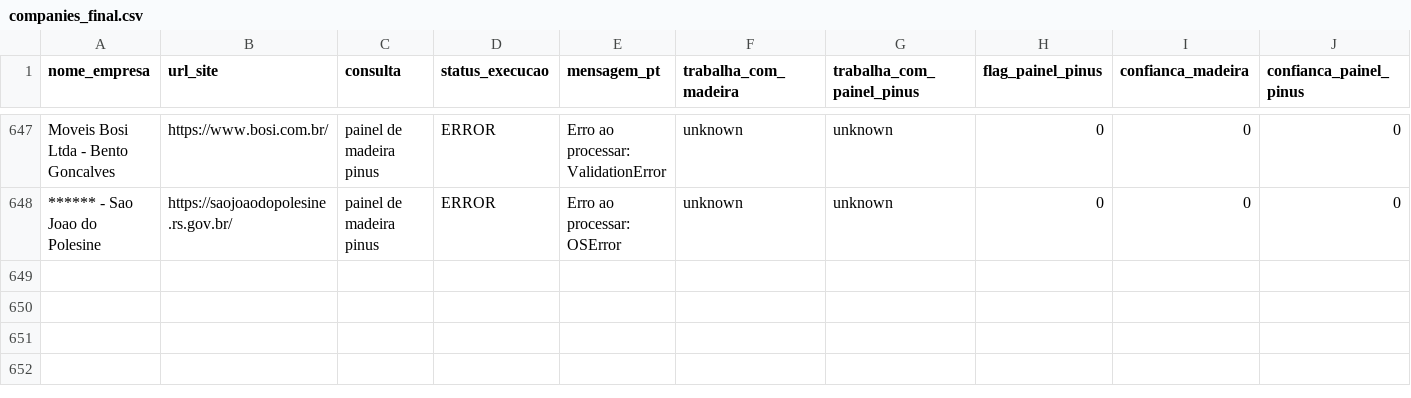
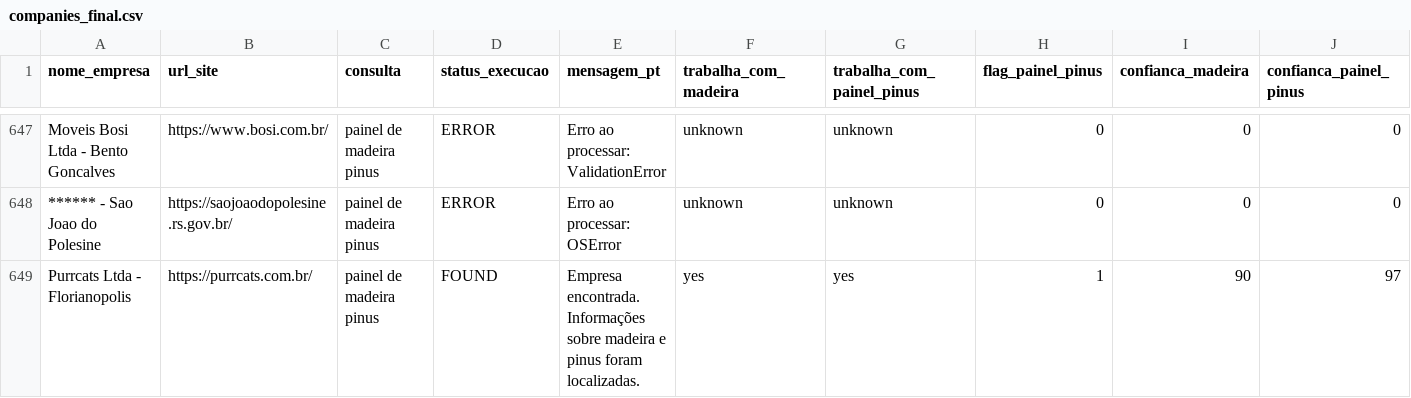
Before and after one commit to matheusrosa-obs/seleme_wood, a CSV file: App/companies_final.csv, drawn as a sheet; only a part is shown, gaps mark what is left out; rows hold the shown columns only; the diff covers the shown part only; the diff names each change by its address in the sheet, - before the commit and + after, or states it on an @@ line.

```diff
--- a/App/companies_final.csv
+++ b/App/companies_final.csv
+row 649: Purrcats Ltda - Florianopolis | https://purrcats.com.br/ | painel de madeira pinus | FOUND | Empresa encontrada. Informações sobre madeira e pinus foram localizadas. | yes | yes | 1 | 90 | 97
```
Also changed, not shown: 1 added row and 1 edited cell elsewhere in this file, App/items_final.csv, 6 other files.
